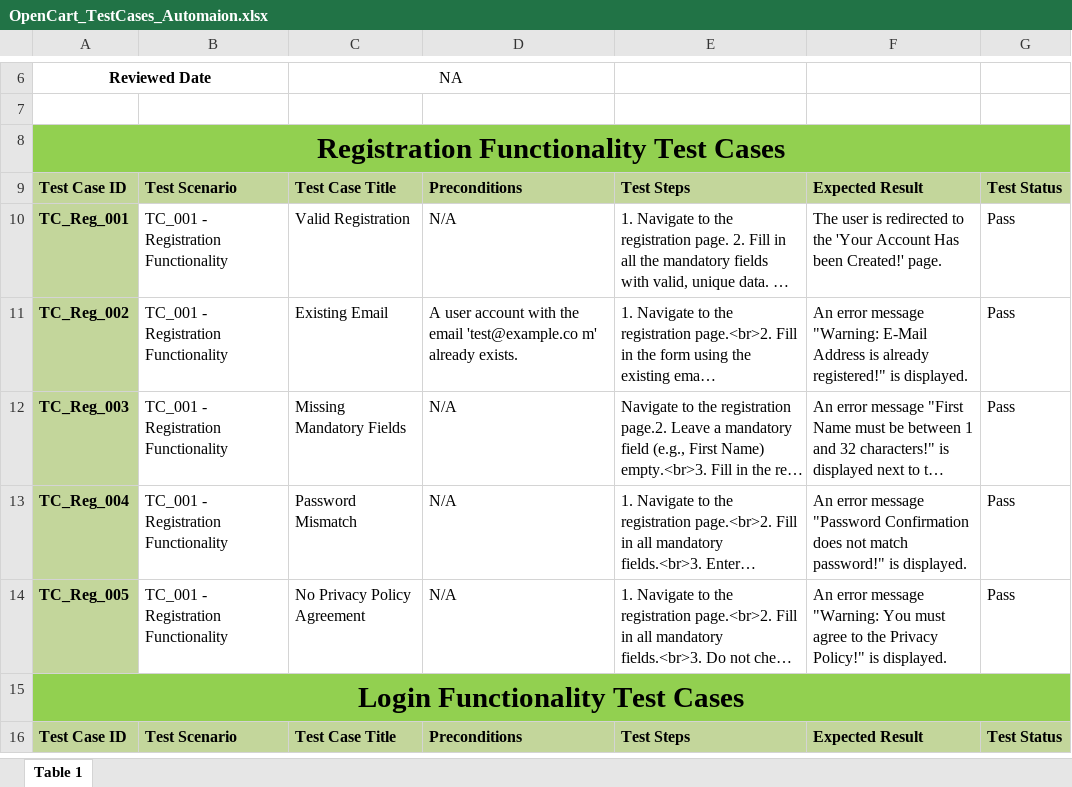
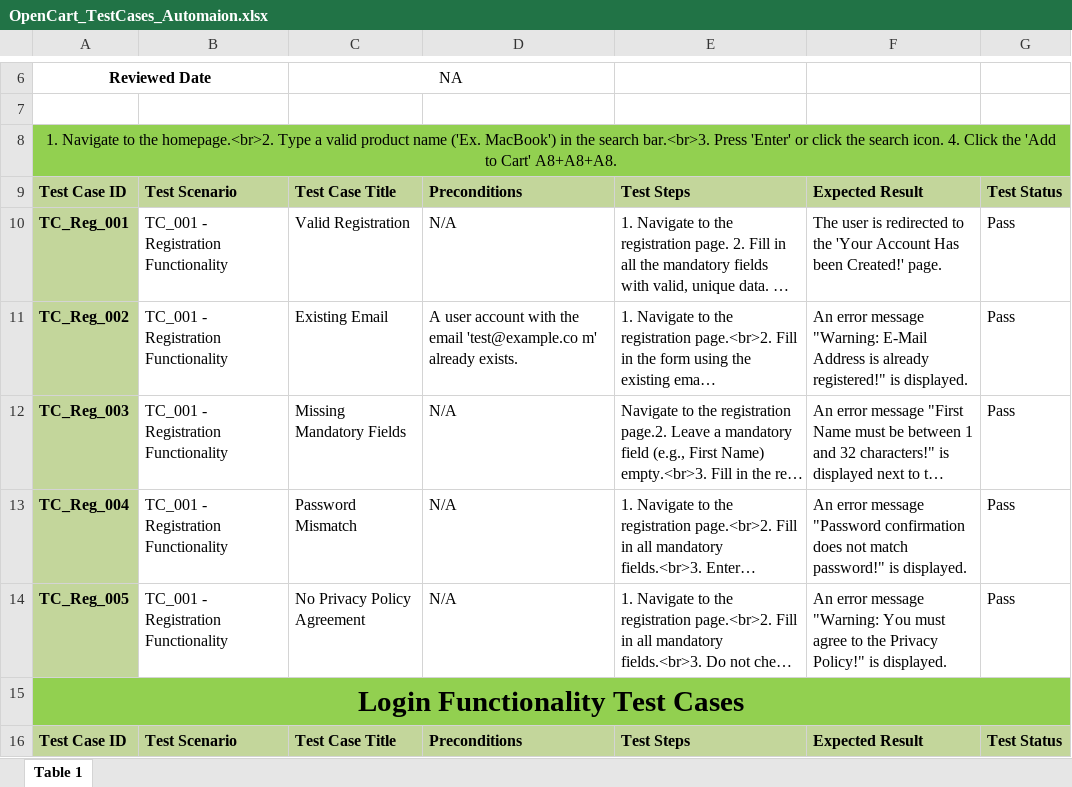
Before and after one commit to krypto-xic/OpenCart_Automation, an Excel workbook: OpenCart_TestCases_Automaion.xlsx, sheet Table 1, drawn as a sheet; only a part is shown, gaps mark what is left out; long unchanged cells end in …; values as stored, in another font and other column widths than the file's, no borders; the diff covers the shown part only; the diff names each change by its address in the sheet, - before the commit and + after, or states it on an @@ line.

Commit message:
Add files via upload

```diff
--- a/OpenCart_TestCases_Automaion.xlsx (sheet Table 1)
+++ b/OpenCart_TestCases_Automaion.xlsx (sheet Table 1)
-A8: Registration Functionality Test Cases
+A8: 1. Navigate to the homepage.<br>2. Type a valid product name ('Ex. MacBook') in the search bar.<br>3. Press 'Enter' or click the search icon. 4. Click the 'Add to Cart' A8+A8+A8.
-A8 bold: on
+A8 bold: off, text size: smaller
-F13: …message "Password Confirmation does not…
+F13: …message "Password confirmation does not…
```
Also changed, not shown: 8 edited cells elsewhere in this sheet.
